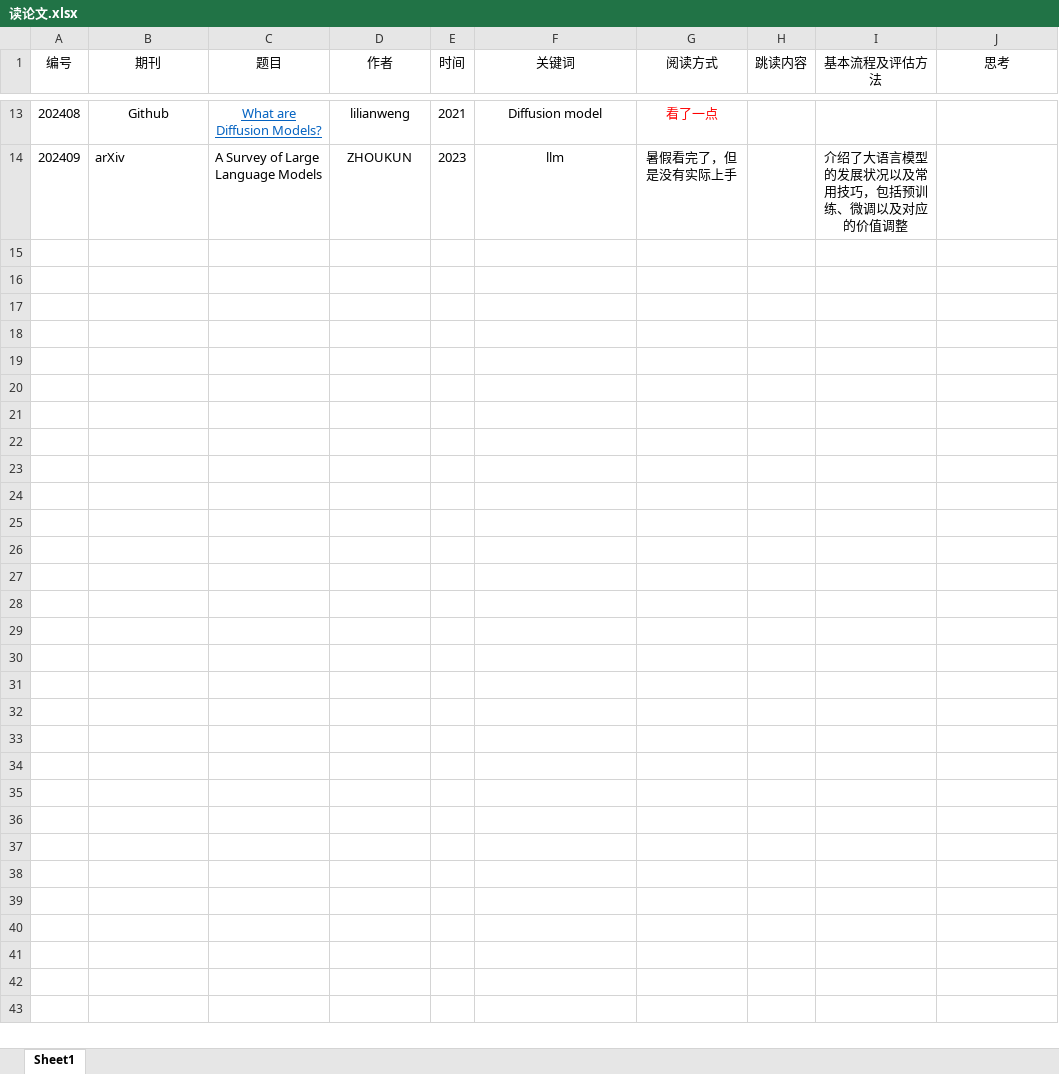
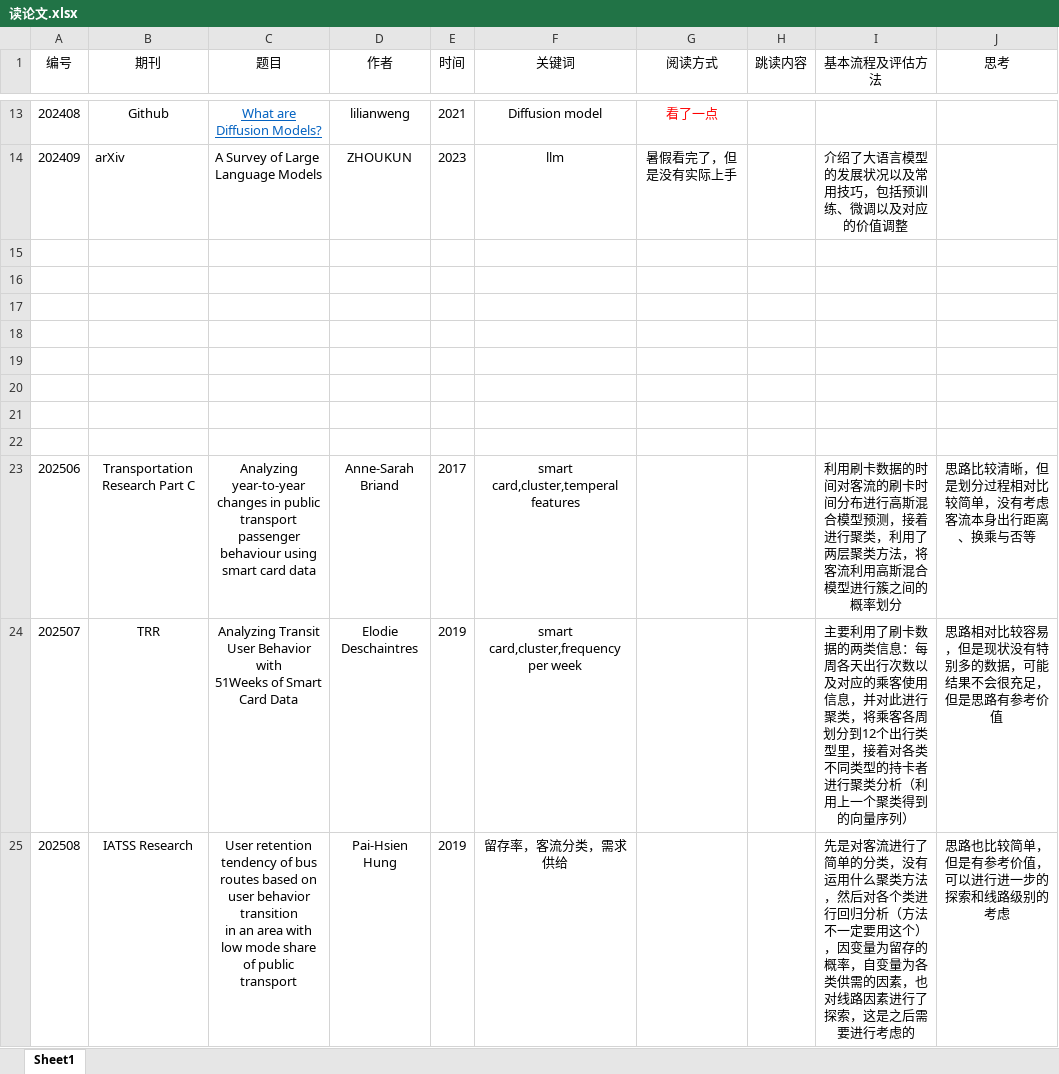
Before and after one commit to hongjiala/Read_repository, an Excel workbook: 读论文.xlsx, sheet Sheet1, drawn as a sheet; only a part is shown, gaps mark what is left out; values as stored, in another font and other column widths than the file's, no borders; table styles not drawn; ↵ is a line break in a cell; the diff names each change by its address in the sheet, - before the commit and + after, or states it on an @@ line.

```diff
--- a/读论文.xlsx (sheet Sheet1)
+++ b/读论文.xlsx (sheet Sheet1)
+row 15: (empty)
+row 16: (empty)
+row 17: (empty)
+row 18: (empty)
+row 19: (empty)
+row 20: (empty)
+row 21: (empty)
+row 22: (empty)
+row 23: 202506 | Transportation Research Part C | Analyzing year-to-year changes in public transport passenger ↵ behaviour using smart card data | Anne-Sarah Briand | 2017 | smart card,cluster,temperal features |  |  | 利用刷卡数据的时间对客流的刷卡时间分布进行高斯混合模型预测，接着进行聚类，利用了两层聚类方法，将客流利用高斯混合模型进行簇之间的概率划分 | 思路比较清晰，但是划分过程相对比较简单，没有考虑客流本身出行距离、换乘与否等
+row 24: 202507 | TRR | Analyzing Transit User Behavior with ↵ 51Weeks of Smart Card Data | Elodie Deschaintres | 2019 | smart card,cluster,frequency per week |  |  | 主要利用了刷卡数据的两类信息：每周各天出行次数以及对应的乘客使用信息，并对此进行聚类，将乘客各周划分到12个出行类型里，接着对各类不同类型的持卡者进行聚类分析（利用上一个聚类得到的向量序列） | 思路相对比较容易，但是现状没有特别多的数据，可能结果不会很充足，但是思路有参考价值
+row 25: 202508 | IATSS Research | User retention tendency of bus routes based on user behavior transition ↵ in an area with low mode share of public transport | Pai-Hsien Hung | 2019 | 留存率，客流分类，需求供给 |  |  | 先是对客流进行了简单的分类，没有运用什么聚类方法，然后对各个类进行回归分析（方法不一定要用这个），因变量为留存的概率，自变量为各类供需的因素，也对线路因素进行了探索，这是之后需要进行考虑的 | 思路也比较简单，但是有参考价值，可以进行进一步的探索和线路级别的考虑
```
Also changed, not shown: 14 other files.
